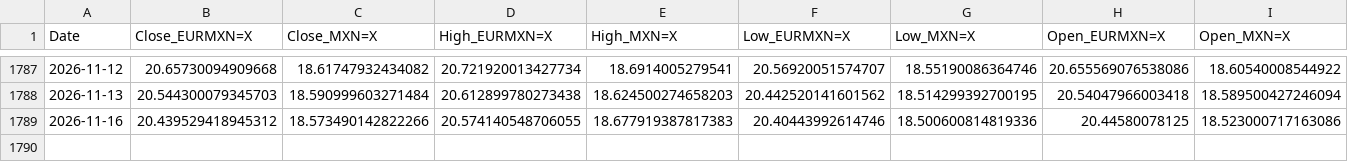
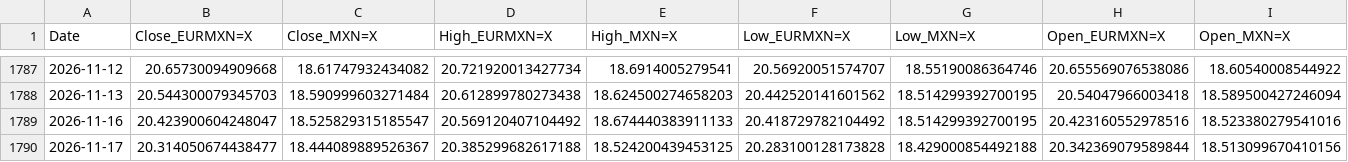
Before and after one commit to davidrmh/github_sandbox, a CSV file: src/output/prices.csv, drawn as a sheet; only a part is shown, gaps mark what is left out; rows hold the shown columns only; the diff names each change by its address in the sheet, - before the commit and + after, or states it on an @@ line.

```diff
--- a/src/output/prices.csv
+++ b/src/output/prices.csv
-B1789 (Close_EURMXN=X): 20.439529418945312
+B1789 (Close_EURMXN=X): 20.423900604248047
-C1789 (Close_MXN=X): 18.573490142822266
+C1789 (Close_MXN=X): 18.525829315185547
-D1789 (High_EURMXN=X): 20.574140548706055
+D1789 (High_EURMXN=X): 20.569120407104492
-E1789 (High_MXN=X): 18.677919387817383
+E1789 (High_MXN=X): 18.674440383911133
-F1789 (Low_EURMXN=X): 20.40443992614746
+F1789 (Low_EURMXN=X): 20.418729782104492
-G1789 (Low_MXN=X): 18.500600814819336
+G1789 (Low_MXN=X): 18.514299392700195
-H1789 (Open_EURMXN=X): 20.44580078125
+H1789 (Open_EURMXN=X): 20.423160552978516
-I1789 (Open_MXN=X): 18.523000717163086
+I1789 (Open_MXN=X): 18.523380279541016
+row 1790: 2026-11-17 | 20.314050674438477 | 18.444089889526367 | 20.385299682617188 | 18.524200439453125 | 20.283100128173828 | 18.429000854492188 | 20.342369079589844 | 18.513099670410156
```
